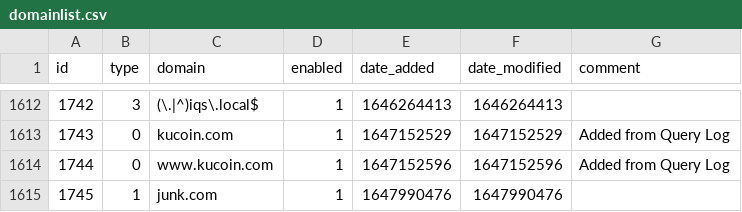
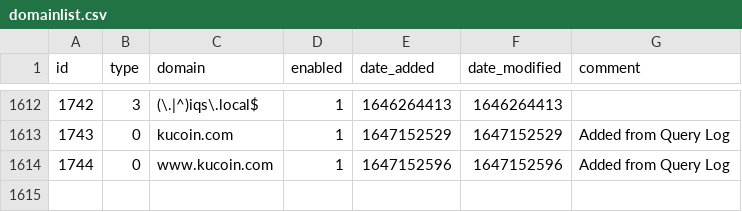
Before and after one commit to morbidmanatee/my-pihole-lists, a CSV file: domainlist.csv, drawn as a sheet; only a part is shown, gaps mark what is left out.

Commit message:
Updated March 23, 2022  2:47PM

```diff
--- a/domainlist.csv
+++ b/domainlist.csv
@@ -1614,2 +1614 @@ id,type,domain,enabled,date_added,date_modified,comment
 1744,0,www.kucoin.com,1,1647152596,1647152596,"Added from Query Log"
-1745,1,junk.com,1,1647990476,1647990476,
```
